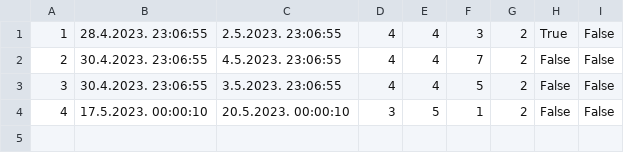
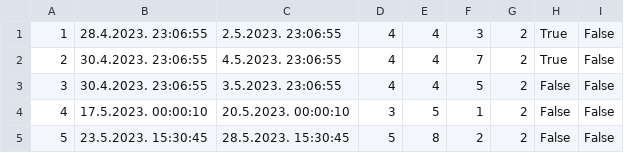
Before and after one commit to uslje13/turisticka-agencija, a CSV file: TravelAgency/Resources/Data/accommodationReservation.csv, drawn as a sheet.

```diff
--- a/TravelAgency/Resources/Data/accommodationReservation.csv
+++ b/TravelAgency/Resources/Data/accommodationReservation.csv
@@ -1,4 +1,5 @@
 1|28.4.2023. 23:06:55|2.5.2023. 23:06:55|4|4|3|2|True|False
-2|30.4.2023. 23:06:55|4.5.2023. 23:06:55|4|4|7|2|False|False
+2|30.4.2023. 23:06:55|4.5.2023. 23:06:55|4|4|7|2|True|False
 3|30.4.2023. 23:06:55|3.5.2023. 23:06:55|4|4|5|2|False|False
 4|17.5.2023. 00:00:10|20.5.2023. 00:00:10|3|5|1|2|False|False
+5|23.5.2023. 15:30:45|28.5.2023. 15:30:45|5|8|2|2|False|False
```
Also changed, not shown: TravelAgency/Resources/Data/changedResRequests.csv, TravelAgency/Resources/Data/guestAccommodationMarks.csv, 6 other files.
